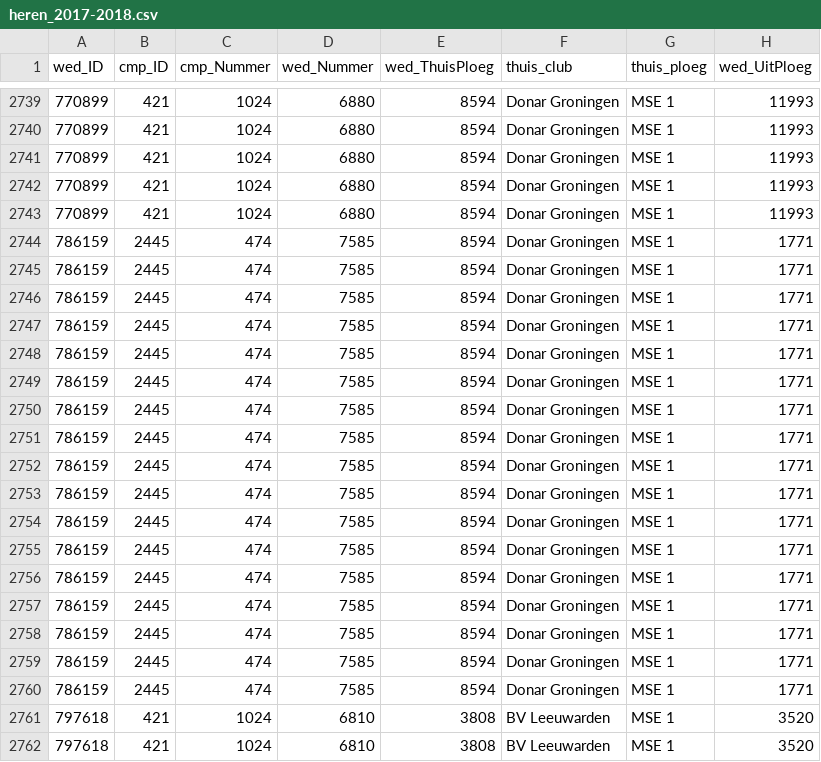
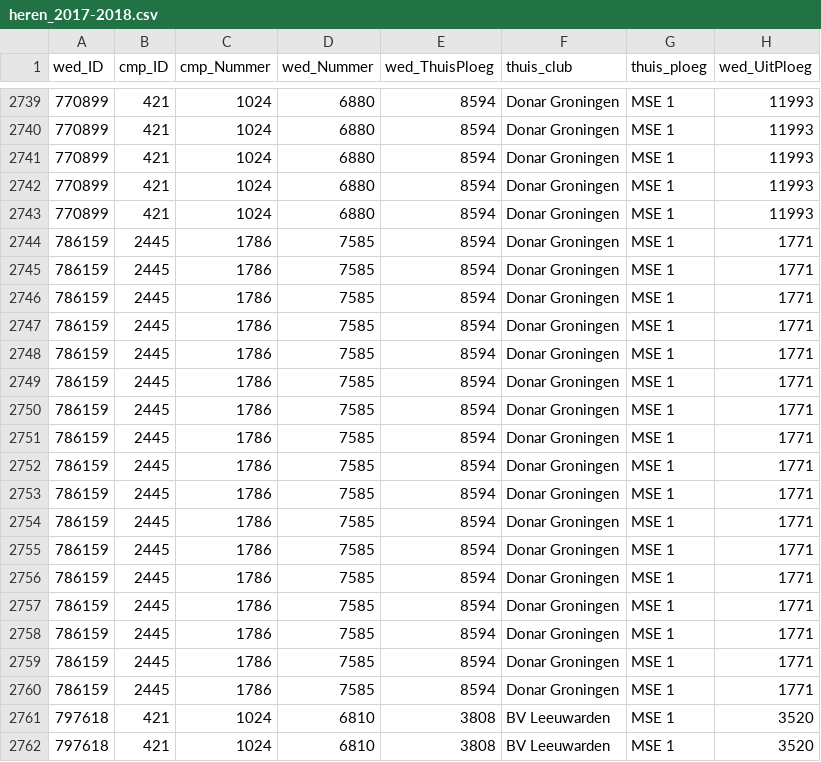
Before and after one commit to serra/bball, a CSV file: dbl/input/heren_2017-2018.csv, drawn as a sheet; only a part is shown, gaps mark what is left out; the diff names each change by its address in the sheet, - before the commit and + after, or states it on an @@ line.

Commit message:
input files changed: 2017-10-05 Landstede Basketbal @ Donar Groningen

```diff
--- a/dbl/input/heren_2017-2018.csv
+++ b/dbl/input/heren_2017-2018.csv
-C2744:C2760 (cmp_Nummer): 474
+C2744:C2760 (cmp_Nummer): 1786
```
